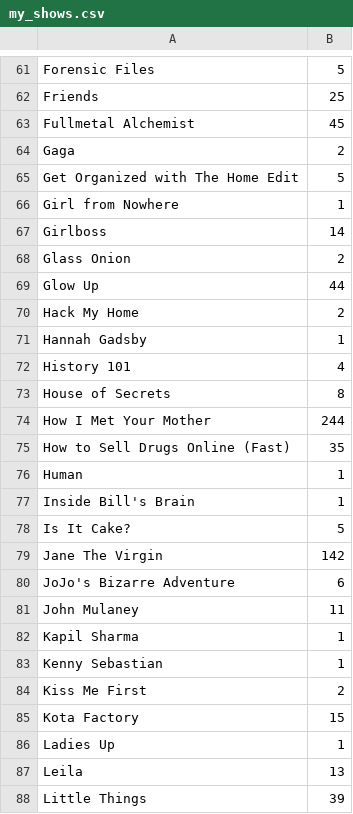
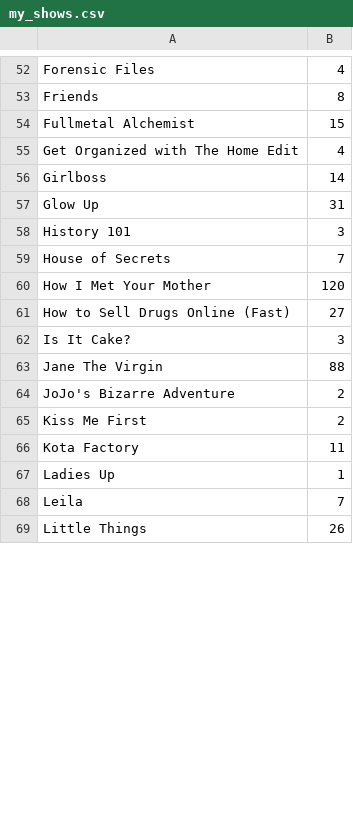
Before and after one commit to Adhikari-Priyanka/my_netflix_vis, a CSV file: my_shows.csv, drawn as a sheet; only a part is shown, gaps mark what is left out; removed rows and columns are numbered as before the commit, all else as after; the diff covers the shown part only; the diff names each change by its address in the sheet, - before the commit and + after, or states it on an @@ line.

```diff
--- a/my_shows.csv
+++ b/my_shows.csv
-B52: 5
+B52: 4
-B53: 25
+B53: 8
-B54: 45
+B54: 15
-row 64: Gaga | 2
-B55: 5
+B55: 4
-row 66: Girl from Nowhere | 1
-row 68: Glass Onion | 2
-B57: 44
+B57: 31
-row 70: Hack My Home | 2
-row 71: Hannah Gadsby | 1
-B58: 4
+B58: 3
-B59: 8
+B59: 7
-B60: 244
+B60: 120
-B61: 35
+B61: 27
-row 76: Human | 1
-row 77: Inside Bill's Brain | 1
-B62: 5
+B62: 3
-B63: 142
+B63: 88
-B64: 6
+B64: 2
-row 81: John Mulaney | 11
-row 82: Kapil Sharma | 1
-row 83: Kenny Sebastian | 1
-B66: 15
+B66: 11
-B68: 13
+B68: 7
-B69: 39
+B69: 26
```
Also changed, not shown: 24 removed rows and 97 edited cells elsewhere in this file, my_movies.csv, 1 other file.
